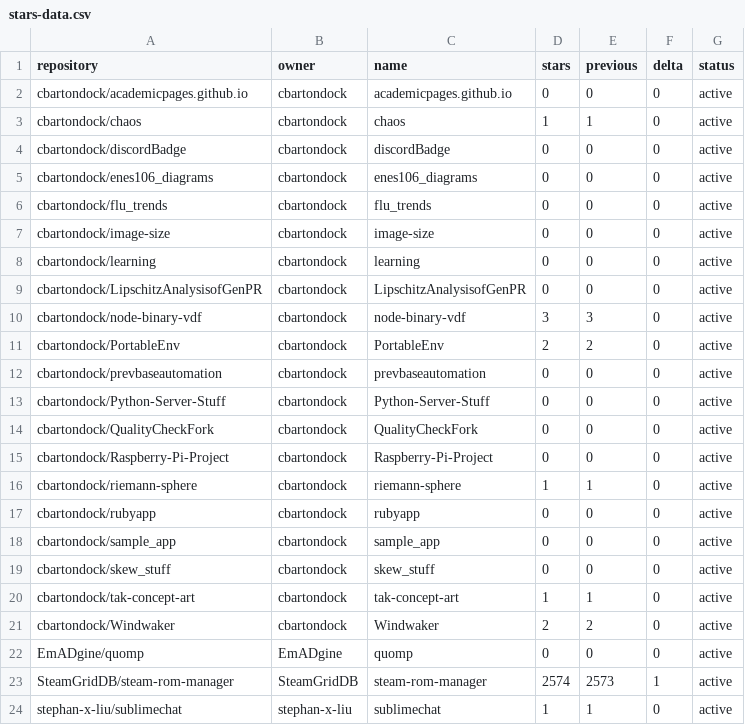
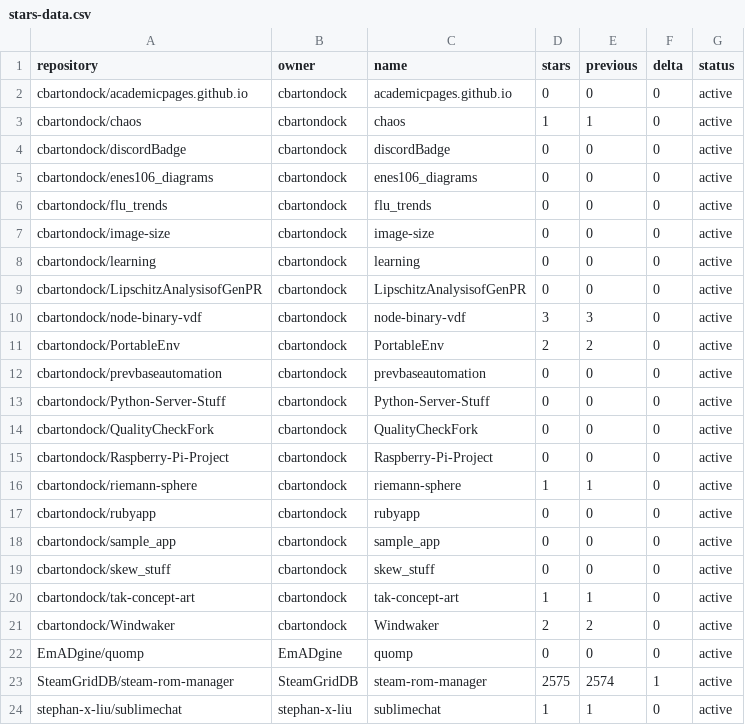
Before and after one commit to SteamGridDB/steam-rom-manager, a CSV file: stars-data.csv, drawn as a sheet.

```diff
--- a/stars-data.csv
+++ b/stars-data.csv
@@ -22,3 +22,3 @@ cbartondock/Windwaker,cbartondock,Windwaker,2,2,0,active
 EmADgine/quomp,EmADgine,quomp,0,0,0,active
-SteamGridDB/steam-rom-manager,SteamGridDB,steam-rom-manager,2574,2573,1,active
+SteamGridDB/steam-rom-manager,SteamGridDB,steam-rom-manager,2575,2574,1,active
 stephan-x-liu/sublimechat,stephan-x-liu,sublimechat,1,1,0,active
```
Also changed, not shown: 15 other files.
